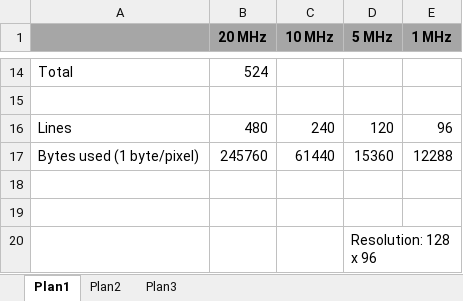
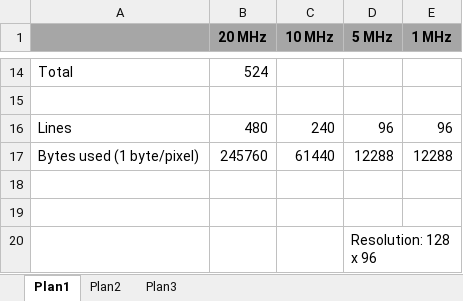
Before and after one commit to albs-br/jaca, an Excel workbook: 2nd gen - 8 bit cpu/VGA output/VGA timings with 5MHz pixel clock.xlsx, sheet Plan1, drawn as a sheet; only a part is shown, gaps mark what is left out; values as stored, in another font and other column widths than the file's, no borders; the diff names each change by its address in the sheet, - before the commit and + after, or states it on an @@ line.

```diff
--- a/2nd gen - 8 bit cpu/VGA output/VGA timings with 5MHz pixel clock.xlsx (sheet Plan1)
+++ b/2nd gen - 8 bit cpu/VGA output/VGA timings with 5MHz pixel clock.xlsx (sheet Plan1)
-D16 (5 MHz): 120
+D16 (5 MHz): 96
-D17 (5 MHz): 15360
+D17 (5 MHz): 12288
```
Also changed, not shown: 3 other files.
